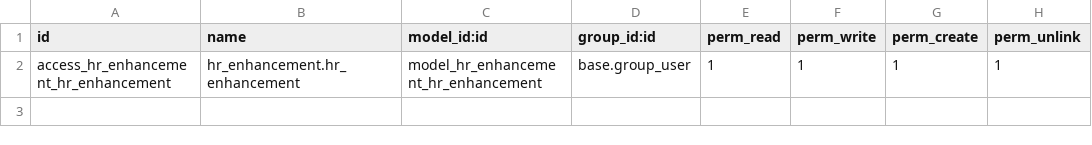
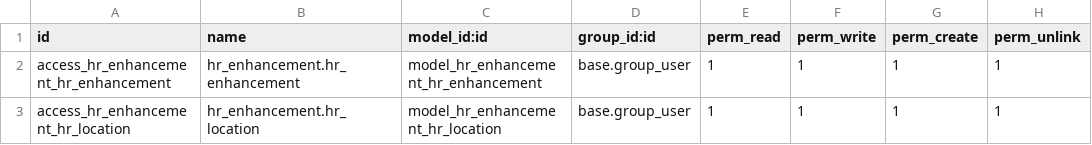
Before and after one commit to etarsi/odoo-custom-addons, a CSV file: et/hr_enhancement/security/ir.model.access.csv, drawn as a sheet; the diff names each change by its address in the sheet, - before the commit and + after, or states it on an @@ line.

```diff
--- a/et/hr_enhancement/security/ir.model.access.csv
+++ b/et/hr_enhancement/security/ir.model.access.csv
+row 3: access_hr_enhancement_hr_location | hr_enhancement.hr_location | model_hr_enhancement_hr_location | base.group_user | 1 | 1 | 1 | 1
```
Also changed, not shown: 10 other files.
